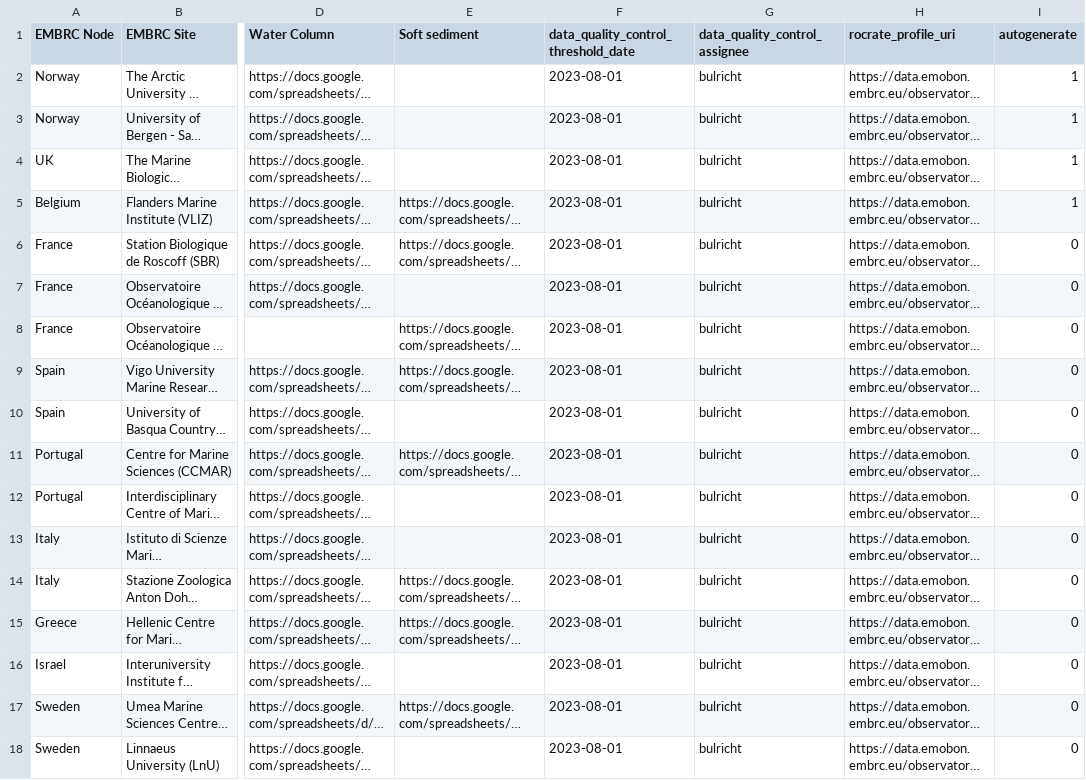
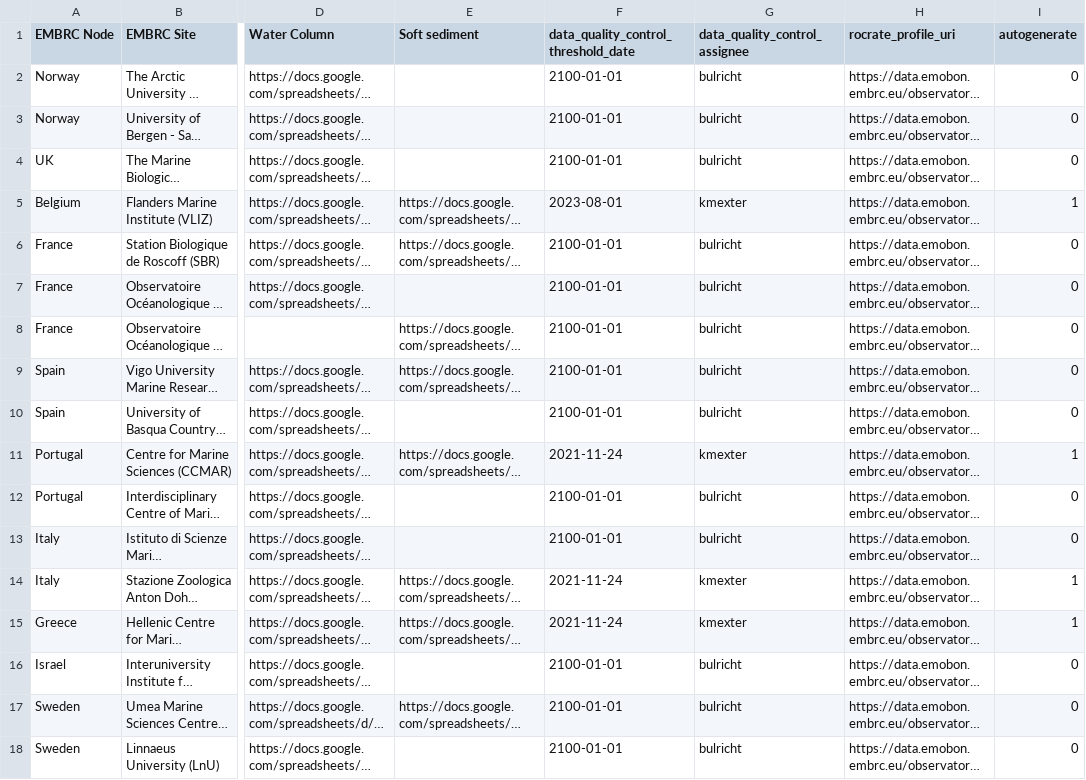
Before and after one commit to emo-bon/governance-crate, a CSV file: logsheets.csv, drawn as a sheet; only a part is shown, gaps mark what is left out; long unchanged cells end in …; the diff names each change by its address in the sheet, - before the commit and + after, or states it on an @@ line.

Commit message:
update logsheets configuration

```diff
--- a/logsheets.csv
+++ b/logsheets.csv
-F2:F4: 2023-08-01
+F2:F4: 2100-01-01
-I2:I4 (autogenerate): 1
+I2:I4 (autogenerate): 0
-G5 (data_quality_control_assignee): bulricht
+G5 (data_quality_control_assignee): kmexter
-F6:F10: 2023-08-01
+F6:F10: 2100-01-01
-F11: 2023-08-01
+F11: 2021-11-24
-G11 (data_quality_control_assignee): bulricht
+G11 (data_quality_control_assignee): kmexter
-I11 (autogenerate): 0
+I11 (autogenerate): 1
-F12:F13: 2023-08-01
+F12:F13: 2100-01-01
-F14:F15: 2023-08-01
+F14:F15: 2021-11-24
-G14:G15 (data_quality_control_assignee): bulricht
+G14:G15 (data_quality_control_assignee): kmexter
-I14:I15 (autogenerate): 0
+I14:I15 (autogenerate): 1
-F16:F18: 2023-08-01
+F16:F18: 2100-01-01
```
